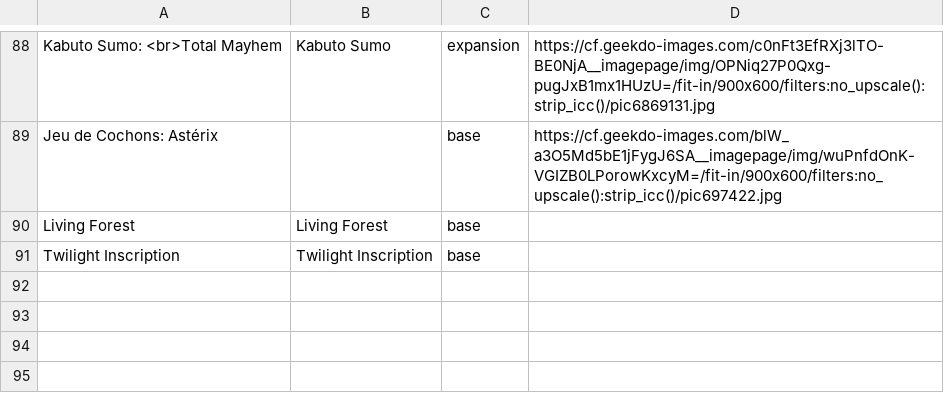
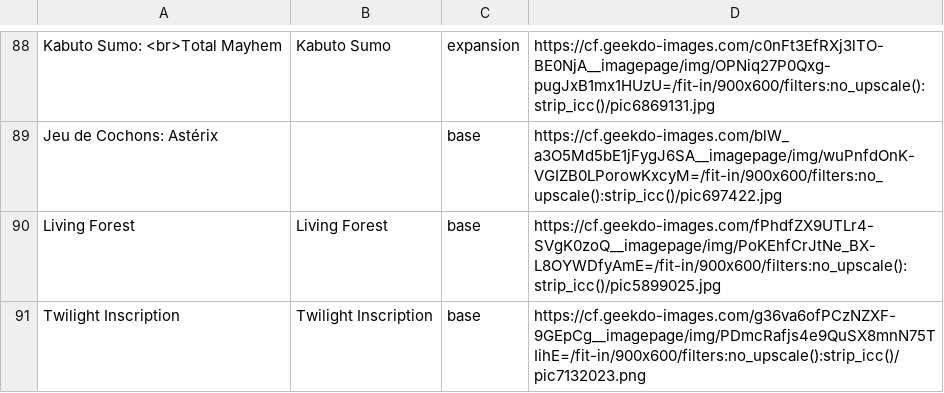
Before and after one commit to Ok4a/ok4a.github.io, a CSV file: Boardgame.csv, drawn as a sheet; only a part is shown, gaps mark what is left out.

```diff
--- a/Boardgame.csv
+++ b/Boardgame.csv
@@ -89,3 +89,3 @@ Kabuto Sumo: <br>Total Mayhem ;Kabuto Sumo;expansion;https://cf.geekdo-images.co
 Jeu de Cochons: Astérix;;base;https://cf.geekdo-images.com/blW_a3O5Md5bE1jFygJ6SA__imagepage/img/wuPnfdOnK-VGIZB0LPorowKxcyM=/fit-in/900x600/filters:no_upscale():strip_icc()/pic697422.jpg
-Living Forest;Living Forest;base;
-Twilight Inscription;Twilight Inscription;base;
+Living Forest;Living Forest;base;https://cf.geekdo-images.com/fPhdfZX9UTLr4-SVgK0zoQ__imagepage/img/PoKEhfCrJtNe_BX-L8OYWDfyAmE=/fit-in/900x600/filters:no_upscale():strip_icc()/pic5899025.jpg
+Twilight Inscription;Twilight Inscription;base;https://cf.geekdo-images.com/g36va6ofPCzNZXF-9GEpCg__imagepage/img/PDmcRafjs4e9QuSX8mnN75TIihE=/fit-in/900x600/filters:no_upscale():strip_icc()/pic7132023.png
```
Also changed, not shown: Switch.csv, 2 other files.
